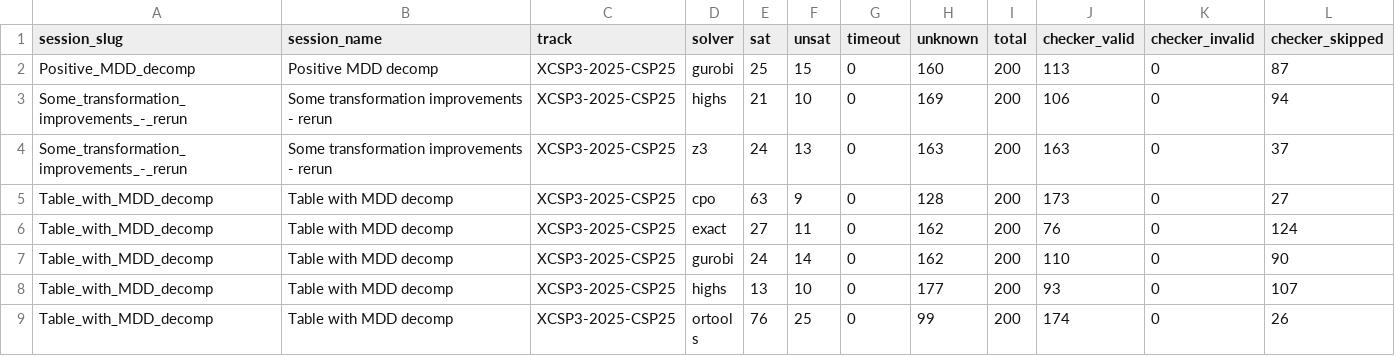
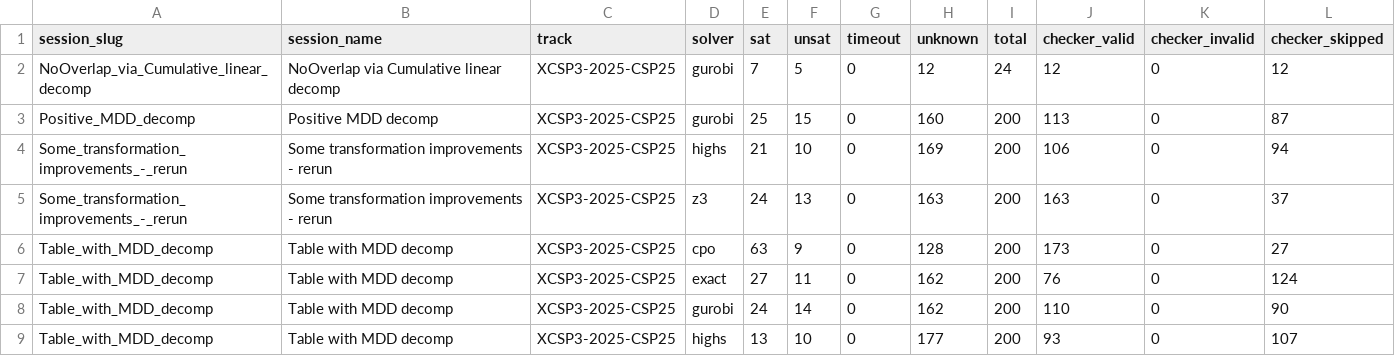
Before and after one commit to ThomSerg/CPMpy-XCSP26-Benchmarks, a CSV file: src/data/solver_summary.csv, drawn as a sheet; only a part is shown; the shorter side is filled out with more unchanged rows.

```diff
--- a/src/data/solver_summary.csv
+++ b/src/data/solver_summary.csv
@@ -1,2 +1,3 @@
 session_slug,session_name,track,solver,sat,unsat,timeout,unknown,total,checker_valid,checker_invalid,checker_skipped
+NoOverlap_via_Cumulative_linear_decomp,NoOverlap via Cumulative linear decomp,XCSP3-2025-CSP25,gurobi,7,5,0,12,24,12,0,12
 Positive_MDD_decomp,Positive MDD decomp,XCSP3-2025-CSP25,gurobi,25,15,0,160,200,113,0,87
```
Also changed, not shown: src/data/sessions.csv, 5 other files.
